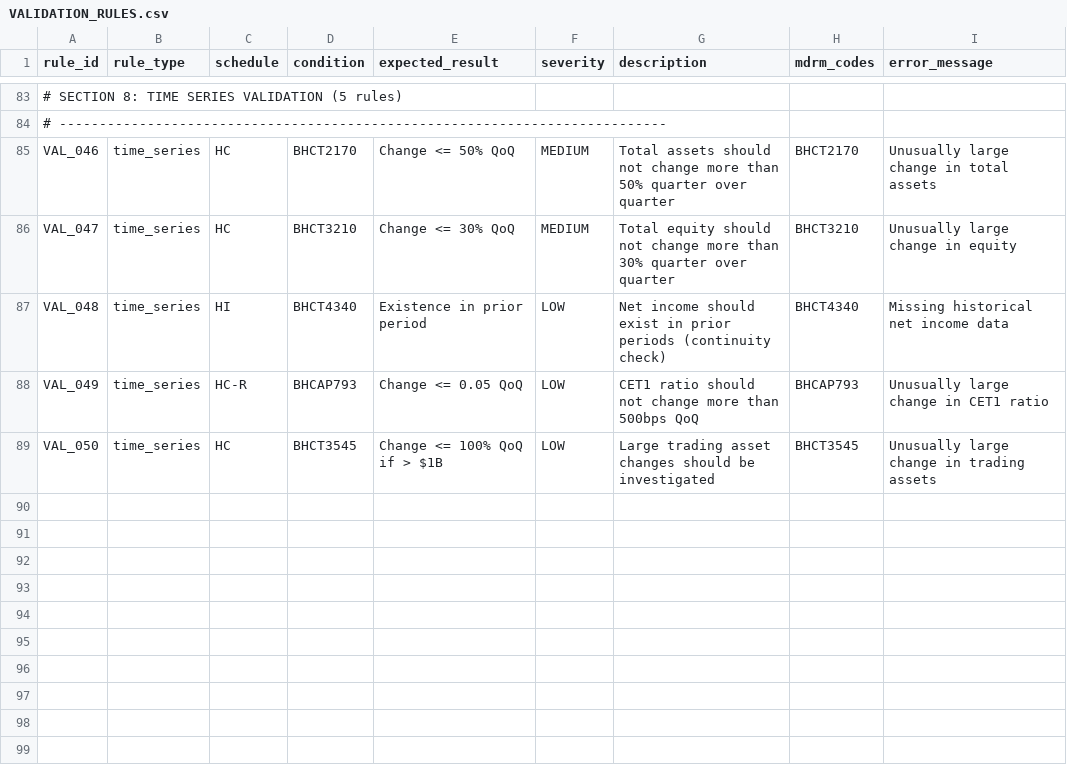
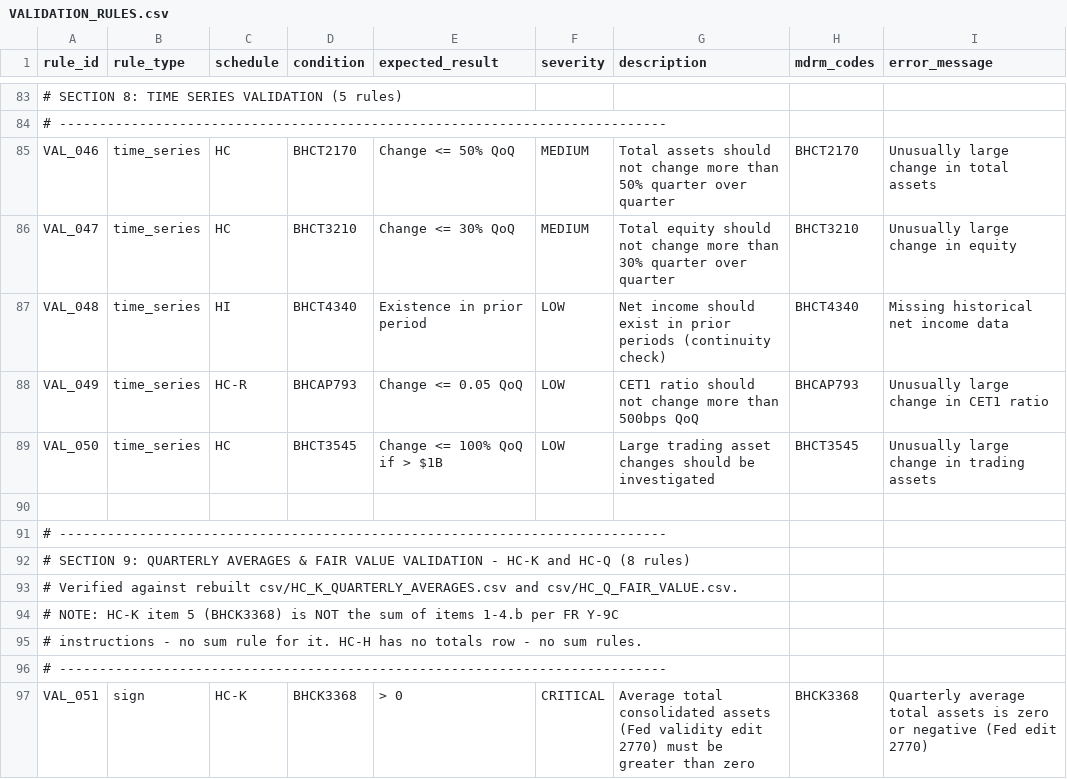
Before and after one commit to andenick/bank-data-dictionary, a CSV file: csv/VALIDATION_RULES.csv, drawn as a sheet; only a part is shown, gaps mark what is left out; the diff covers the shown part only; the diff names each change by its address in the sheet, - before the commit and + after, or states it on an @@ line.

```diff
--- a/csv/VALIDATION_RULES.csv
+++ b/csv/VALIDATION_RULES.csv
+row 90: (empty)
+row 91: # ----------------------------------------------------------------------------
+row 92: # SECTION 9: QUARTERLY AVERAGES & FAIR VALUE VALIDATION - HC-K and HC-Q (8 rules)
+row 93: # Verified against rebuilt csv/HC_K_QUARTERLY_AVERAGES.csv and csv/HC_Q_FAIR_VALUE.csv.
+row 94: # NOTE: HC-K item 5 (BHCK3368) is NOT the sum of items 1-4.b per FR Y-9C
+row 95: # instructions - no sum rule for it. HC-H has no totals row - no sum rules.
+row 96: # ----------------------------------------------------------------------------
+row 97: VAL_051 | sign | HC-K | BHCK3368 | > 0 | CRITICAL | Average total consolidated assets (Fed validity edit 2770) must be greater than zero | BHCK3368 | Quarterly average total assets is zero or negative (Fed edit 2770)
```
Also changed, not shown: 7 added rows and 19 edited cells elsewhere in this file, csv/CALL_REPORT_RC_SCHEDULES.csv, csv/HC_H_INTEREST_SENSITIVITY.csv, 46 other files.
